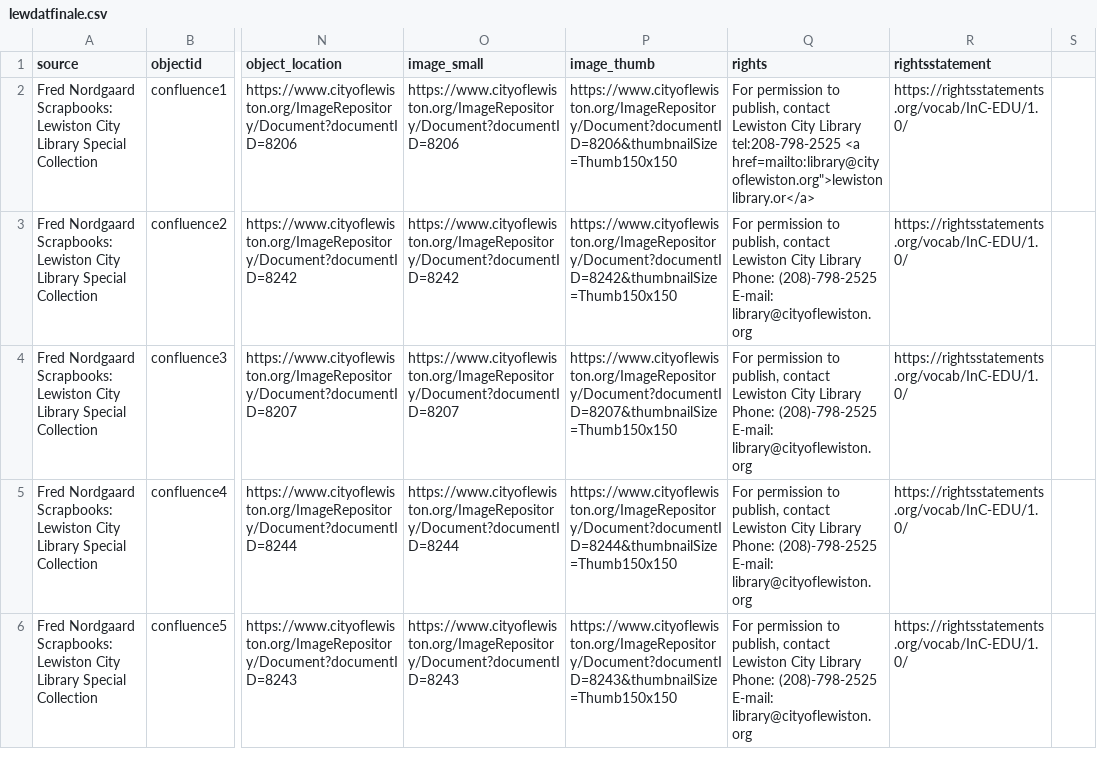
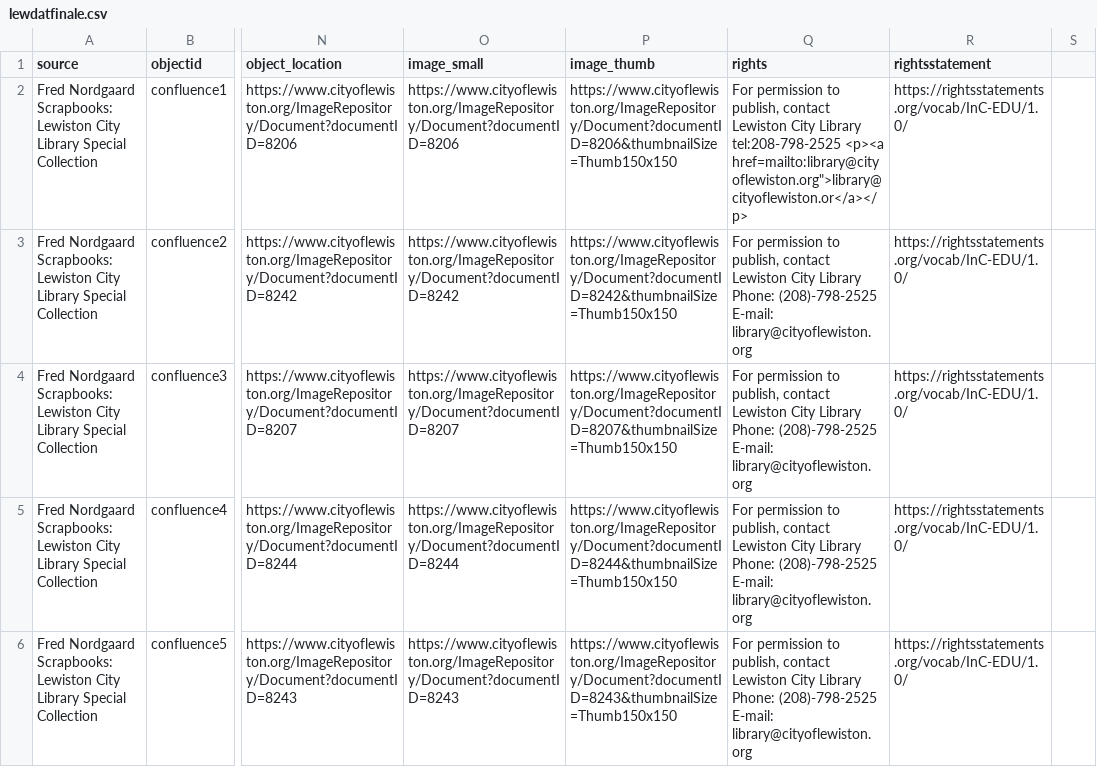
Before and after one commit to samusfan117/lewchiveFINAL, a CSV file: _data/lewdatfinale.csv, drawn as a sheet; only a part is shown, gaps mark what is left out; ↵ is a line break in a cell; the diff names each change by its address in the sheet, - before the commit and + after, or states it on an @@ line.

Commit message:
another test

```diff
--- a/_data/lewdatfinale.csv
+++ b/_data/lewdatfinale.csv
-Q2 (rights): …Library ↵ tel:208-798-2525 <a href=mailto:library@cityoflewiston.org">lewistonlibrary.or</a>
+Q2 (rights): …Library ↵ tel:208-798-2525 <p><a href=mailto:library@cityoflewiston.org">library@cityoflewiston.or</a></p>
```
